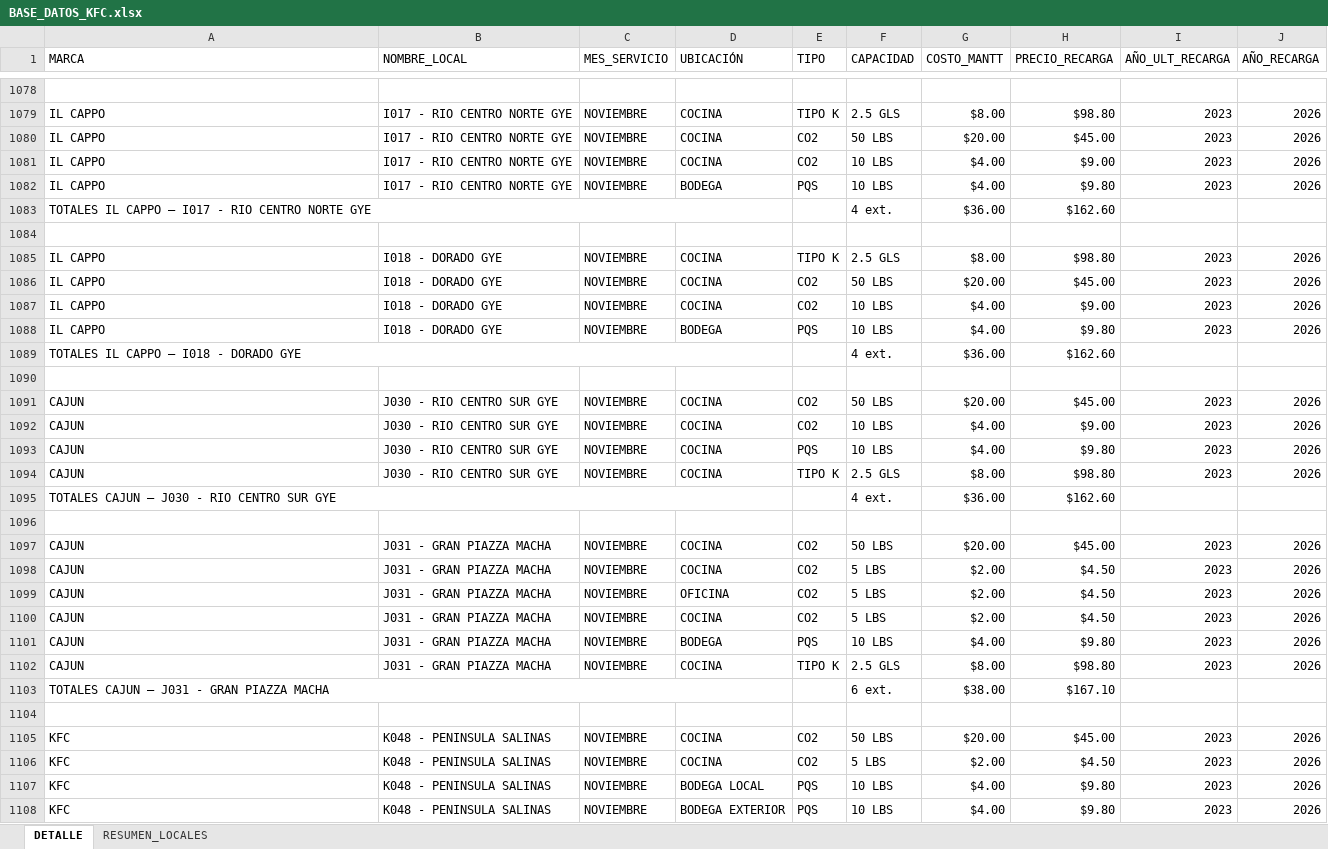
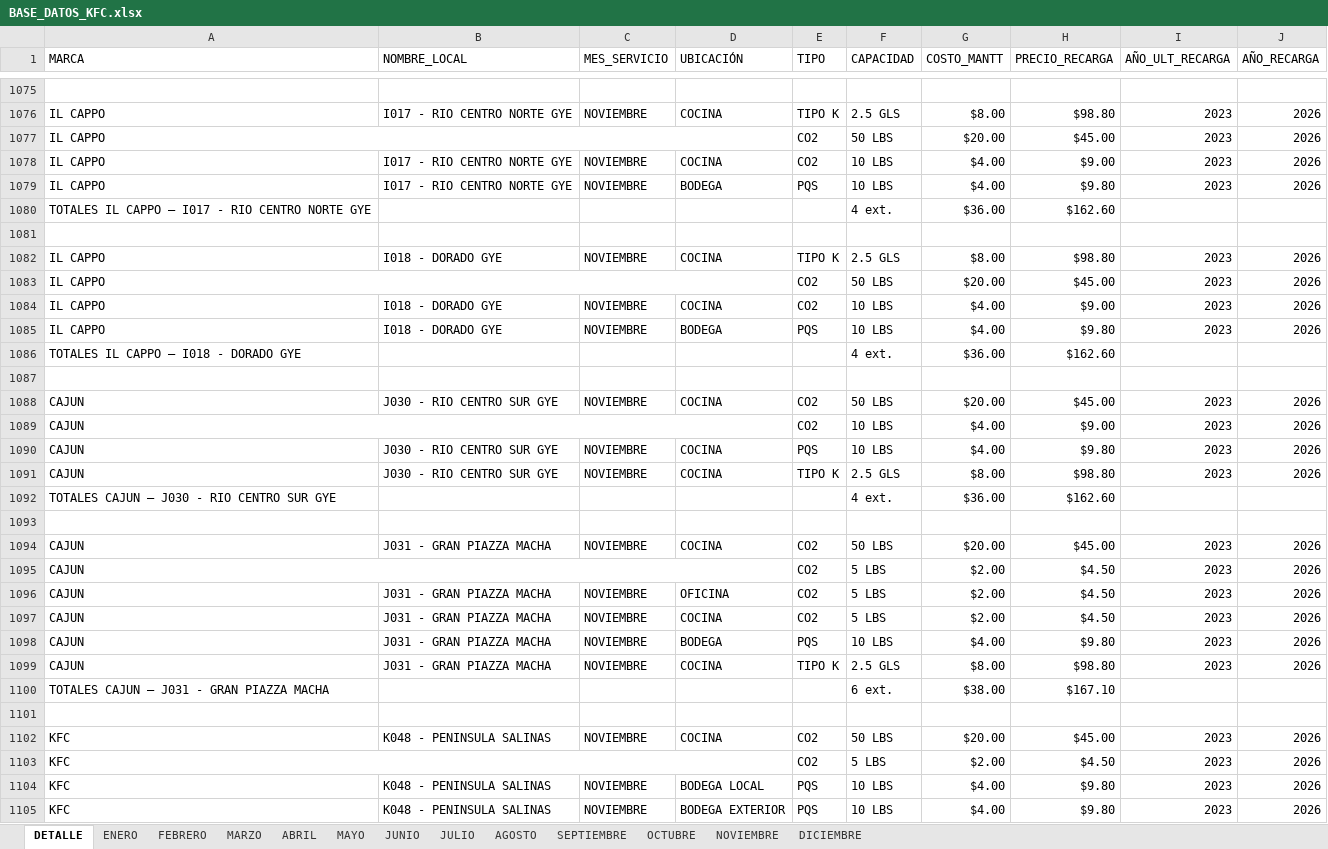
Before and after one commit to alejosl0801/previfuego-facturacion, an Excel workbook: BASE_DATOS_KFC.xlsx, sheet DETALLE, drawn as a sheet; only a part is shown, gaps mark what is left out; values as stored, in another font and other column widths than the file's, no cell formats; removed rows and columns are numbered as before the commit, all else as after; the diff covers the shown part only; the diff names each change by its address in the sheet, - before the commit and + after, or states it on an @@ line.

```diff
--- a/BASE_DATOS_KFC.xlsx (sheet DETALLE)
+++ b/BASE_DATOS_KFC.xlsx (sheet DETALLE)
-sheet tab: RESUMEN_LOCALES
+sheet tab: ENERO
+sheet tab: FEBRERO
+sheet tab: MARZO
+sheet tab: ABRIL
+sheet tab: MAYO
+sheet tab: JUNIO
+sheet tab: JULIO
+sheet tab: AGOSTO
+sheet tab: SEPTIEMBRE
+sheet tab: OCTUBRE
+sheet tab: NOVIEMBRE
+sheet tab: DICIEMBRE
+A1077:D1077 merged
-B1077 (NOMBRE_LOCAL): I017 - RIO CENTRO NORTE GYE
+B1077 (NOMBRE_LOCAL): (empty)
-C1077 (MES_SERVICIO): NOVIEMBRE
+C1077 (MES_SERVICIO): (empty)
-D1077 (UBICACIÓN): COCINA
+D1077 (UBICACIÓN): (empty)
-A1083:D1083 merged
+A1083:D1083 merged
-B1083 (NOMBRE_LOCAL): I018 - DORADO GYE
+B1083 (NOMBRE_LOCAL): (empty)
-C1083 (MES_SERVICIO): NOVIEMBRE
+C1083 (MES_SERVICIO): (empty)
-D1083 (UBICACIÓN): COCINA
+D1083 (UBICACIÓN): (empty)
-A1089:D1089 merged
+A1089:D1089 merged
-B1089 (NOMBRE_LOCAL): J030 - RIO CENTRO SUR GYE
+B1089 (NOMBRE_LOCAL): (empty)
-C1089 (MES_SERVICIO): NOVIEMBRE
+C1089 (MES_SERVICIO): (empty)
-D1089 (UBICACIÓN): COCINA
+D1089 (UBICACIÓN): (empty)
-A1095:D1095 merged
+A1095:D1095 merged
-B1095 (NOMBRE_LOCAL): J031 - GRAN PIAZZA MACHA
+B1095 (NOMBRE_LOCAL): (empty)
-C1095 (MES_SERVICIO): NOVIEMBRE
+C1095 (MES_SERVICIO): (empty)
-D1095 (UBICACIÓN): COCINA
+D1095 (UBICACIÓN): (empty)
-A1103:D1103 merged
+A1103:D1103 merged
-B1103 (NOMBRE_LOCAL): K048 - PENINSULA SALINAS
+B1103 (NOMBRE_LOCAL): (empty)
-C1103 (MES_SERVICIO): NOVIEMBRE
+C1103 (MES_SERVICIO): (empty)
-D1103 (UBICACIÓN): COCINA
+D1103 (UBICACIÓN): (empty)
```
Also changed, not shown: 88 added rows, 4 removed rows, 147 edited cells and merged cells elsewhere in this sheet, sheet ENERO, cell formats, 2 other files.
